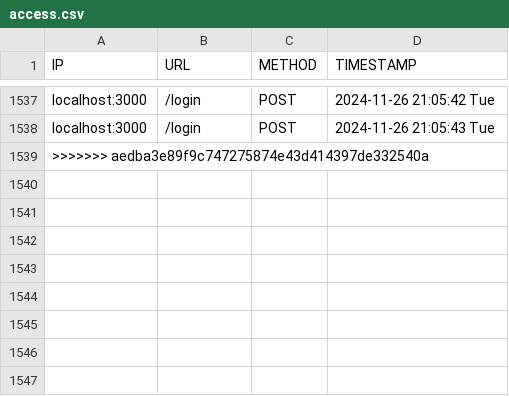
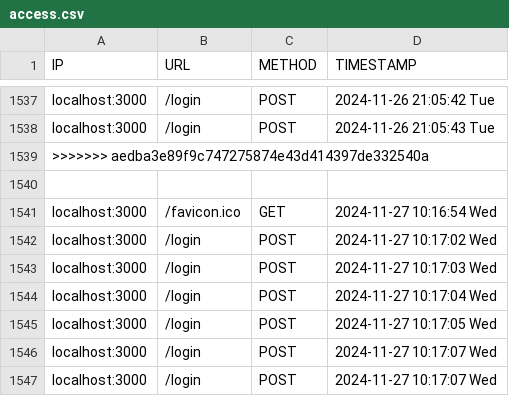
Before and after one commit to priyanshu686/FaceRepoProject, a CSV file: Backend/myapp/src/logs/access.csv, drawn as a sheet; only a part is shown, gaps mark what is left out; the diff names each change by its address in the sheet, - before the commit and + after, or states it on an @@ line.

Commit message:
Save changes to access.csv before merging

```diff
--- a/Backend/myapp/src/logs/access.csv
+++ b/Backend/myapp/src/logs/access.csv
+row 1540: (empty)
+row 1541: localhost:3000 | /favicon.ico | GET | 2024-11-27 10:16:54 Wed
+row 1542: localhost:3000 | /login | POST | 2024-11-27 10:17:02 Wed
+row 1543: localhost:3000 | /login | POST | 2024-11-27 10:17:03 Wed
+row 1544: localhost:3000 | /login | POST | 2024-11-27 10:17:04 Wed
+row 1545: localhost:3000 | /login | POST | 2024-11-27 10:17:05 Wed
+row 1546: localhost:3000 | /login | POST | 2024-11-27 10:17:07 Wed
+row 1547: localhost:3000 | /login | POST | 2024-11-27 10:17:07 Wed
```
